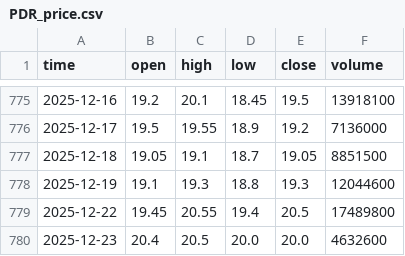
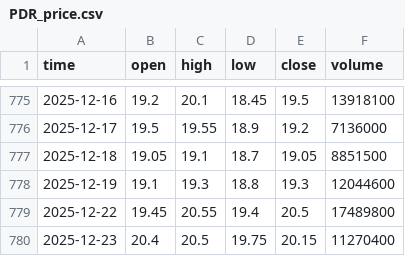
Before and after one commit to darkend16987/Stock4N, a CSV file: data/raw/PDR_price.csv, drawn as a sheet; only a part is shown, gaps mark what is left out.

```diff
--- a/data/raw/PDR_price.csv
+++ b/data/raw/PDR_price.csv
@@ -779,2 +779,2 @@ time,open,high,low,close,volume
 2025-12-22,19.45,20.55,19.4,20.5,17489800
-2025-12-23,20.4,20.5,20.0,20.0,4632600
+2025-12-23,20.4,20.5,19.75,20.15,11270400
```
Also changed, not shown: data/processed/analysis_report.csv, data/raw/GVR_price.csv, 39 other files.
